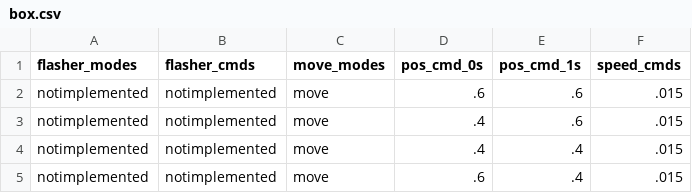
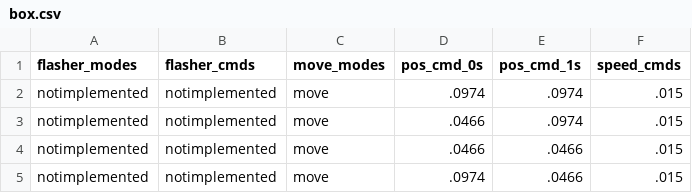
Before and after one commit to evanmayer/hotspot, a CSV file: data/input/profiles/box.csv, drawn as a sheet.

```diff
--- a/data/input/profiles/box.csv
+++ b/data/input/profiles/box.csv
@@ -1,5 +1,5 @@
 flasher_modes,flasher_cmds,move_modes,pos_cmd_0s,pos_cmd_1s,speed_cmds
-notimplemented,notimplemented,move,.6,.6,.015
-notimplemented,notimplemented,move,.4,.6,.015
-notimplemented,notimplemented,move,.4,.4,.015
-notimplemented,notimplemented,move,.6,.4,.015
+notimplemented,notimplemented,move,.0974,.0974,.015
+notimplemented,notimplemented,move,.0466,.0974,.015
+notimplemented,notimplemented,move,.0466,.0466,.015
+notimplemented,notimplemented,move,.0974,.0466,.015
```
Also changed, not shown: 5 other files.
